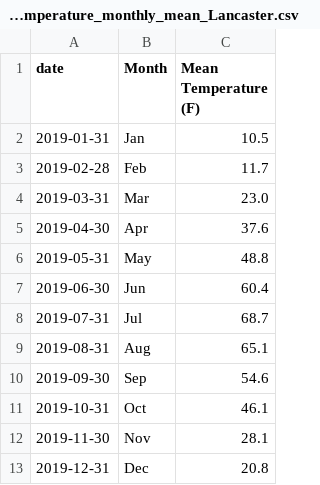
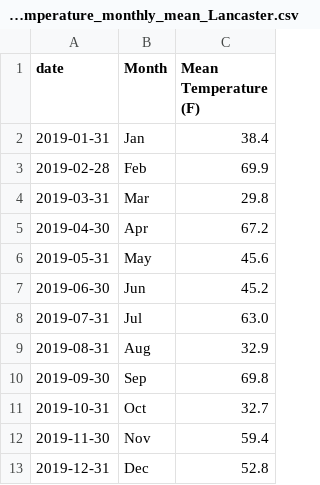
Before and after one commit to lzhanggit/downloadACISdata, a CSV file: Q3_test_temperature_monthly_mean_Lancaster.csv, drawn as a sheet.

```diff
--- a/Q3_test_temperature_monthly_mean_Lancaster.csv
+++ b/Q3_test_temperature_monthly_mean_Lancaster.csv
@@ -1,13 +1,13 @@
 date,Month,Mean Temperature (F)
-2019-01-31,Jan,10.5
-2019-02-28,Feb,11.7
-2019-03-31,Mar,23.0
-2019-04-30,Apr,37.6
-2019-05-31,May,48.8
-2019-06-30,Jun,60.4
-2019-07-31,Jul,68.7
-2019-08-31,Aug,65.1
-2019-09-30,Sep,54.6
-2019-10-31,Oct,46.1
-2019-11-30,Nov,28.1
-2019-12-31,Dec,20.8
+2019-01-31,Jan,38.4
+2019-02-28,Feb,69.9
+2019-03-31,Mar,29.8
+2019-04-30,Apr,67.2
+2019-05-31,May,45.6
+2019-06-30,Jun,45.2
+2019-07-31,Jul,63.0
+2019-08-31,Aug,32.9
+2019-09-30,Sep,69.8
+2019-10-31,Oct,32.7
+2019-11-30,Nov,59.4
+2019-12-31,Dec,52.8
```
Also changed, not shown: 1 other file.
